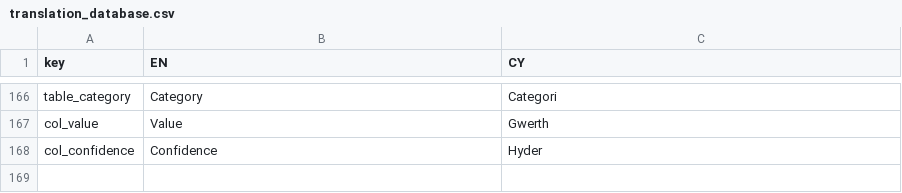
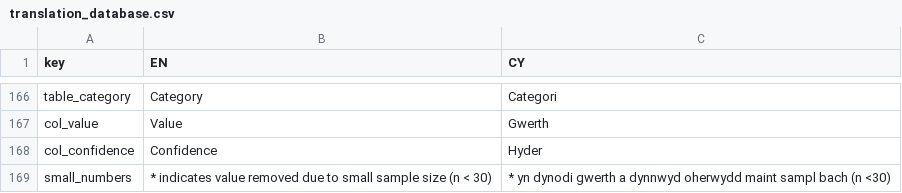
Before and after one commit to StatsRhian/whesApp, a CSV file: data/translation_database.csv, drawn as a sheet; only a part is shown, gaps mark what is left out.

Commit message:
:sparkles: Handle small numbers
Where values are hidden (-Inf) show * in table, hide in graph and add informative text

```diff
--- a/data/translation_database.csv
+++ b/data/translation_database.csv
@@ -168 +168,2 @@ col_value,Value,Gwerth
 col_confidence,Confidence,Hyder
+small_numbers,* indicates value removed due to small sample size (n < 30),* yn dynodi gwerth a dynnwyd oherwydd maint sampl bach (n <30)
```
Also changed, not shown: 7 other files.
